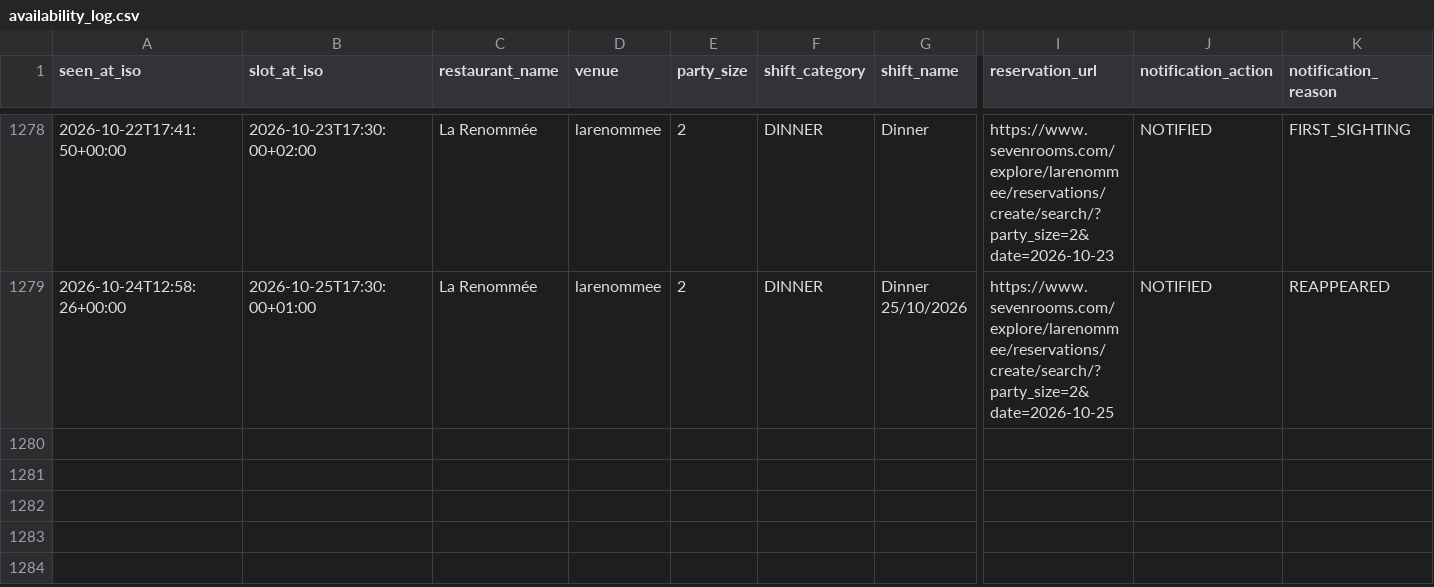
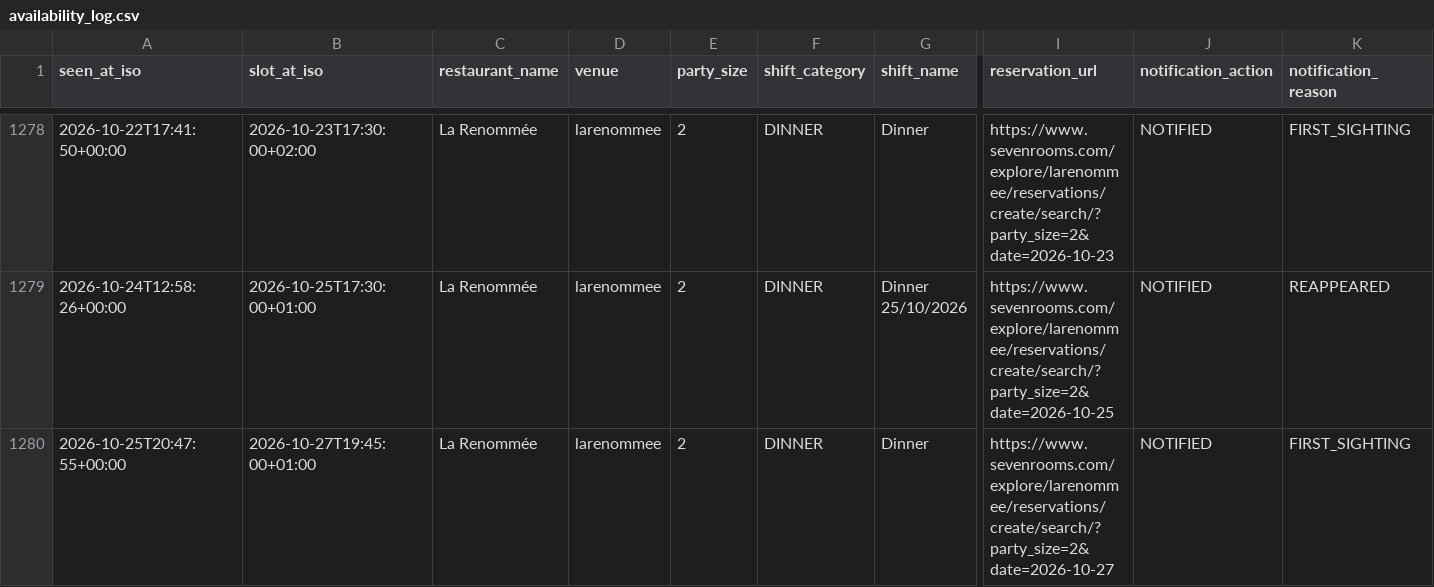
Before and after one commit to Hedgebreeze/sevenseats, a CSV file: availability_log.csv, drawn as a sheet; only a part is shown, gaps mark what is left out; rows hold the shown columns only; the diff names each change by its address in the sheet, - before the commit and + after, or states it on an @@ line.

```diff
--- a/availability_log.csv
+++ b/availability_log.csv
+row 1280: 2026-10-25T20:47:55+00:00 | 2026-10-27T19:45:00+01:00 | La Renommée | larenommee | 2 | DINNER | Dinner | https://www.sevenrooms.com/explore/larenommee/reservations/create/search/?party_size=2&date=2026-10-27 | NOTIFIED | FIRST_SIGHTING
```
